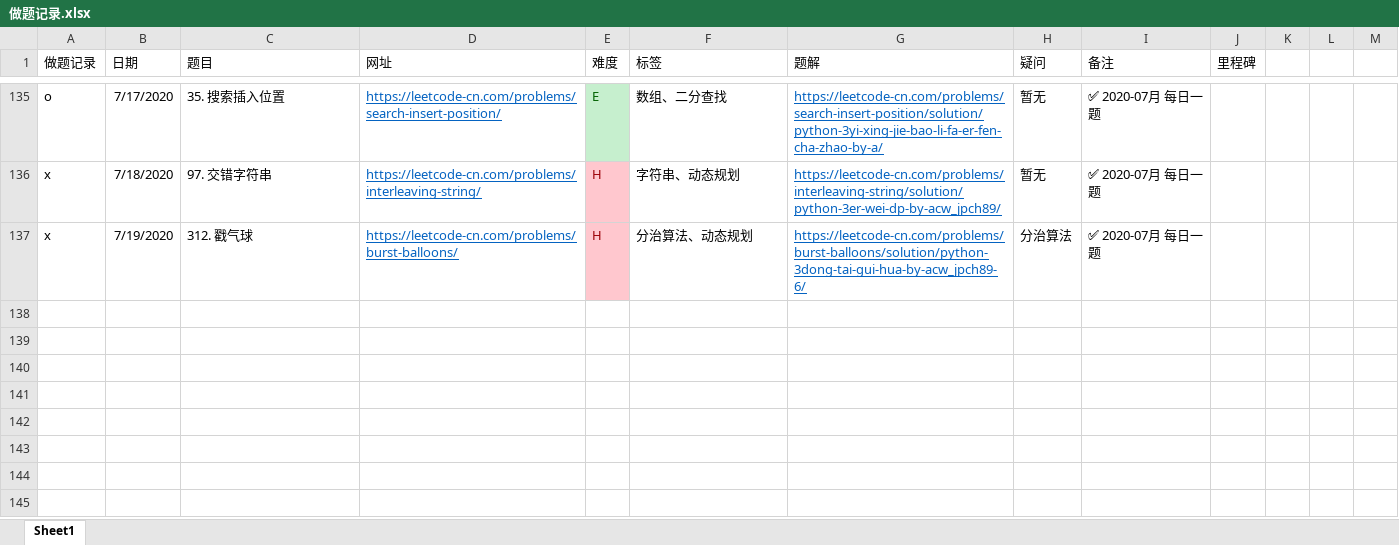
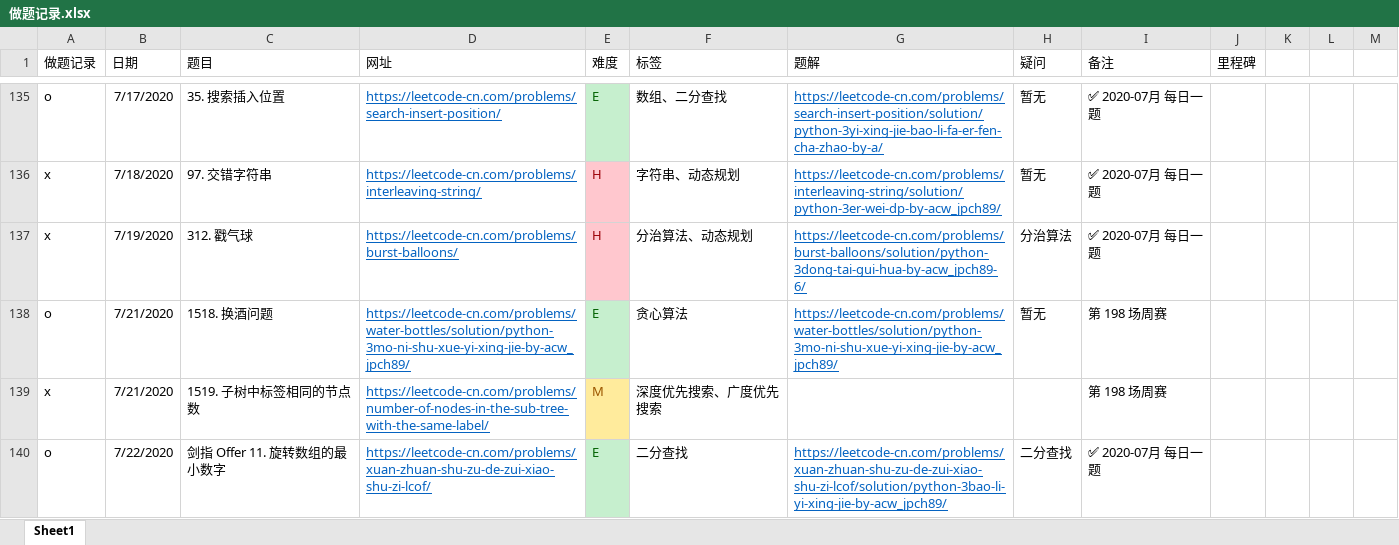
Before and after one commit to jpch89/leetcode, an Excel workbook: 做题记录.xlsx, sheet Sheet1, drawn as a sheet; only a part is shown, gaps mark what is left out; values as stored, in another font and other column widths than the file's, no borders; the diff names each change by its address in the sheet, - before the commit and + after, or states it on an @@ line.

```diff
--- a/做题记录.xlsx (sheet Sheet1)
+++ b/做题记录.xlsx (sheet Sheet1)
+row 138: o | 7/21/2020 | 1518. 换酒问题 | https://leetcode-cn.com/problems/water-bottles/solution/python-3mo-ni-shu-xue-yi-xing-jie-by-acw_jpch89/ | E | 贪心算法 | https://leetcode-cn.com/problems/water-bottles/solution/python-3mo-ni-shu-xue-yi-xing-jie-by-acw_jpch89/ | 暂无 | 第 198 场周赛
+row 139: x | 7/21/2020 | 1519. 子树中标签相同的节点数 | https://leetcode-cn.com/problems/number-of-nodes-in-the-sub-tree-with-the-same-label/ | M | 深度优先搜索、广度优先搜索 |  |  | 第 198 场周赛
+row 140: o | 7/22/2020 | 剑指 Offer 11. 旋转数组的最小数字 | https://leetcode-cn.com/problems/xuan-zhuan-shu-zu-de-zui-xiao-shu-zi-lcof/ | E | 二分查找 | https://leetcode-cn.com/problems/xuan-zhuan-shu-zu-de-zui-xiao-shu-zi-lcof/solution/python-3bao-li-yi-xing-jie-by-acw_jpch89/ | 二分查找 | ✅ 2020-07月 每日一题
```
Also changed, not shown: 2 other files.
